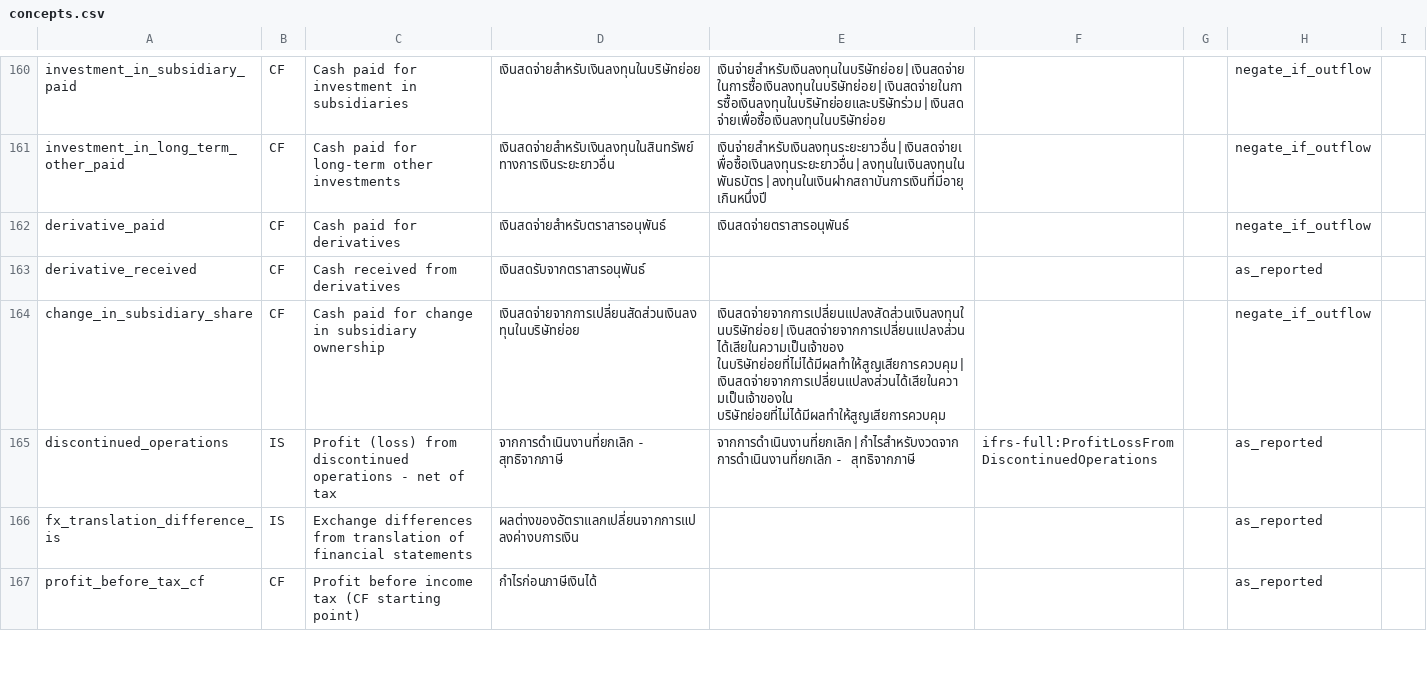
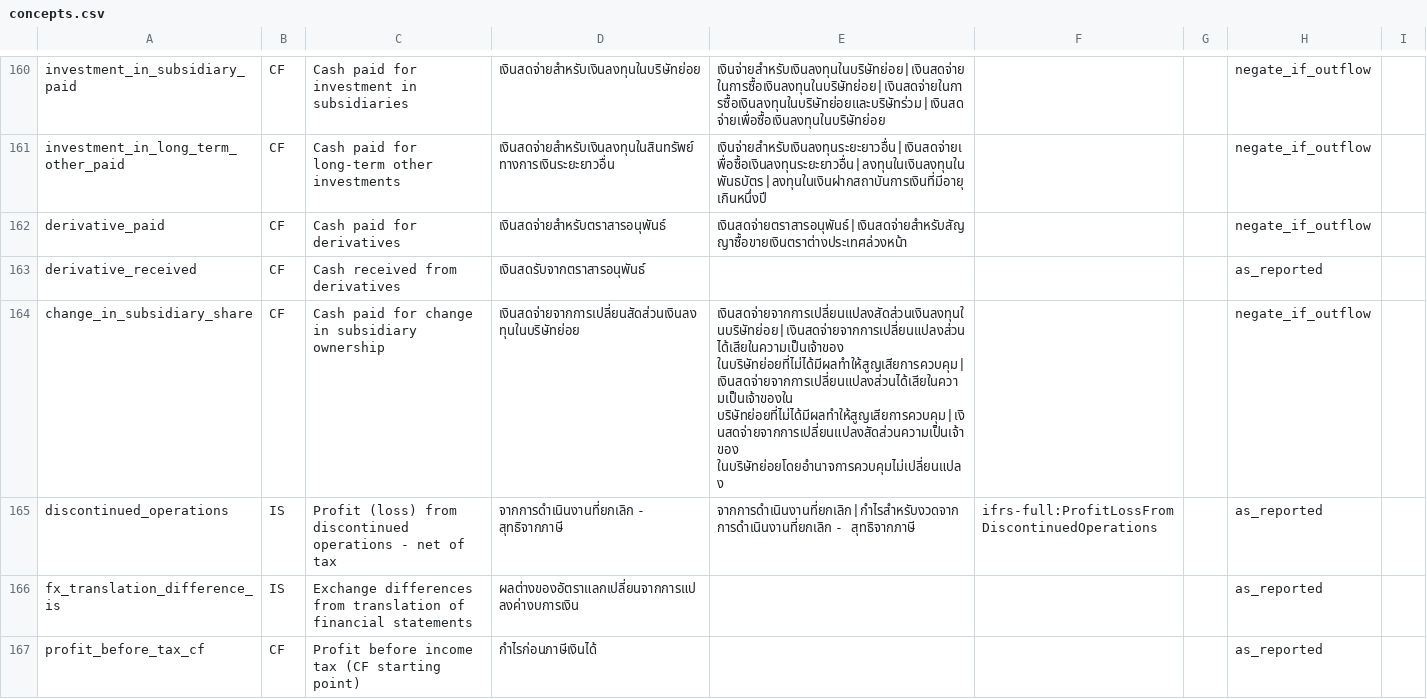
Before and after one commit to ninyawee/thaifin, a CSV file: data/concepts.csv, drawn as a sheet; only a part is shown, gaps mark what is left out; the diff covers the shown part only.

```diff
--- a/data/concepts.csv
+++ b/data/concepts.csv
@@ -161,5 +161,5 @@ investment_in_subsidiary_paid,CF,Cash paid for investment in subsidiaries,เง
 investment_in_long_term_other_paid,CF,Cash paid for long-term other investments,เงินสดจ่ายสำหรับเงินลงทุนในสินทรัพย์ทางการเงินระยะยาวอื่น,เงินจ่ายสำหรับเงินลงทุนระยะยาวอื่น|เงินสดจ่ายเพื่อซื้อเงินลงทุนระยะยาวอื่น|ลงทุนในเงินลงทุนในพันธบัตร|ลงทุนในเงินฝากสถาบันการเงินที่มีอายุเกินหนึ่งปี,,,negate_if_outflow
-derivative_paid,CF,Cash paid for derivatives,เงินสดจ่ายสำหรับตราสารอนุพันธ์,เงินสดจ่ายตราสารอนุพันธ์,,,negate_if_outflow
+derivative_paid,CF,Cash paid for derivatives,เงินสดจ่ายสำหรับตราสารอนุพันธ์,เงินสดจ่ายตราสารอนุพันธ์|เงินสดจ่ายสำหรับสัญญาซื้อขายเงินตราต่างประเทศล่วงหน้า,,,negate_if_outflow
 derivative_received,CF,Cash received from derivatives,เงินสดรับจากตราสารอนุพันธ์,,,,as_reported
-change_in_subsidiary_share,CF,Cash paid for change in subsidiary ownership,เงินสดจ่ายจากการเปลี่ยนสัดส่วนเงินลงทุนในบริษัทย่อย,เงินสดจ่ายจากการเปลี่ยนแปลงสัดส่วนเงินลงทุนในบริษัทย่อย|เงินสดจ่ายจากการเปลี่ยนแปลงส่วนได้เสียในความเป็นเจ้าของ ในบริษัทย่อยที่ไม่ได้มีผลทำให้สูญเสียการควบคุม|เงินสดจ่ายจากการเปลี่ยนแปลงส่วนได้เสียในความเป็นเจ้าของใน บริษัทย่อยที่ไม่ได้มีผลทำให้สูญเสียการควบคุม,,,negate_if_outflow
+change_in_subsidiary_share,CF,Cash paid for change in subsidiary ownership,เงินสดจ่ายจากการเปลี่ยนสัดส่วนเงินลงทุนในบริษัทย่อย,เงินสดจ่ายจากการเปลี่ยนแปลงสัดส่วนเงินลงทุนในบริษัทย่อย|เงินสดจ่ายจากการเปลี่ยนแปลงส่วนได้เสียในความเป็นเจ้าของ ในบริษัทย่อยที่ไม่ได้มีผลทำให้สูญเสียการควบคุม|เงินสดจ่ายจากการเปลี่ยนแปลงส่วนได้เสียในความเป็นเจ้าของใน บริษัทย่อยที่ไม่ได้มีผลทำให้สูญเสียการควบคุม|เงินสดจ่ายจากการเปลี่ยนแปลงสัดส่วนความเป็นเจ้าของ ในบริษัทย่อยโดยอำนาจการควบคุมไม่เปลี่ยนแปลง,,,negate_if_outflow
 discontinued_operations,IS,Profit (loss) from discontinued operations - net of tax,จากการดำเนินงานที่ยกเลิก - สุทธิจากภาษี,จากการดำเนินงานที่ยกเลิก|กำไรสำหรับงวดจากการดำเนินงานที่ยกเลิก - สุทธิจากภาษี,ifrs-full:ProfitLossFromDiscontinuedOperations,,as_reported
```
Also changed, not shown: 3 added rows and 17 edited cells elsewhere in this file.
